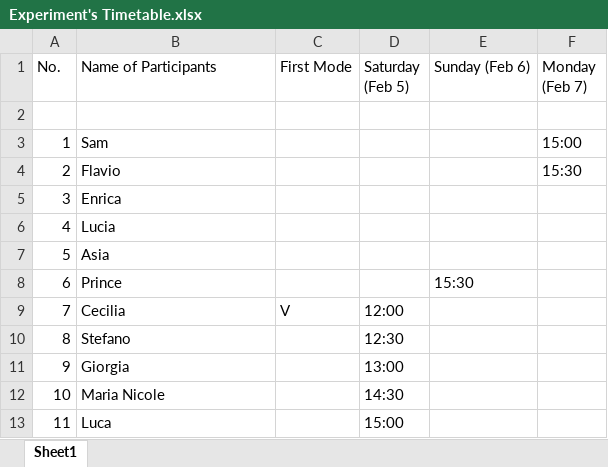
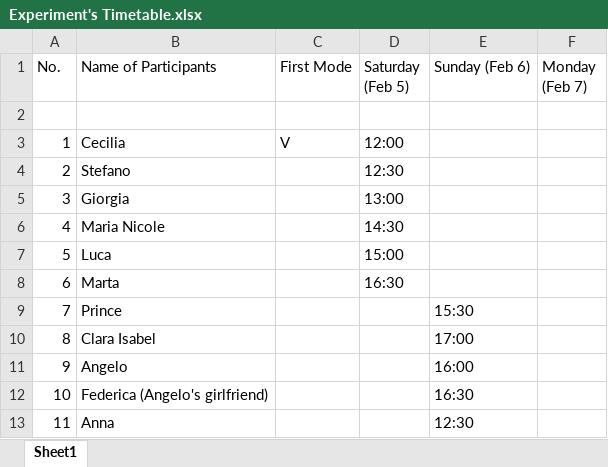
Before and after one commit to R-a-m-o-n-a/Final-MIS-Project, an Excel workbook: Experiment/Experiment's Timetable.xlsx, sheet Sheet1, drawn as a sheet; only a part is shown; values as stored, in another font and other column widths than the file's, no cell formats; the diff covers the shown part only; the diff names each change by its address in the sheet, - before the commit and + after, or states it on an @@ line.

Commit message:
A tiny tidy up

```diff
--- a/Experiment/Experiment's Timetable.xlsx (sheet Sheet1)
+++ b/Experiment/Experiment's Timetable.xlsx (sheet Sheet1)
-B3 (Name of Participants): Sam
+B3 (Name of Participants): Cecilia
-C3 (First Mode): (empty)
+C3 (First Mode): V
-D3 (Saturday (Feb 5)): (empty)
+D3 (Saturday (Feb 5)): 12:00
-F3 (Monday (Feb 7)): 15:00
+F3 (Monday (Feb 7)): (empty)
-B4 (Name of Participants): Flavio
+B4 (Name of Participants): Stefano
-D4 (Saturday (Feb 5)): (empty)
+D4 (Saturday (Feb 5)): 12:30
-F4 (Monday (Feb 7)): 15:30
+F4 (Monday (Feb 7)): (empty)
-B5 (Name of Participants): Enrica
+B5 (Name of Participants): Giorgia
-D5 (Saturday (Feb 5)): (empty)
+D5 (Saturday (Feb 5)): 13:00
-B6 (Name of Participants): Lucia
+B6 (Name of Participants): Maria Nicole
-D6 (Saturday (Feb 5)): (empty)
+D6 (Saturday (Feb 5)): 14:30
-B7 (Name of Participants): Asia
+B7 (Name of Participants): Luca
-D7 (Saturday (Feb 5)): (empty)
+D7 (Saturday (Feb 5)): 15:00
-B8 (Name of Participants): Prince
+B8 (Name of Participants): Marta
-D8 (Saturday (Feb 5)): (empty)
+D8 (Saturday (Feb 5)): 16:30
-E8 (Sunday (Feb 6)): 15:30
+E8 (Sunday (Feb 6)): (empty)
-B9 (Name of Participants): Cecilia
+B9 (Name of Participants): Prince
-C9 (First Mode): V
+C9 (First Mode): (empty)
-D9 (Saturday (Feb 5)): 12:00
+D9 (Saturday (Feb 5)): (empty)
-E9 (Sunday (Feb 6)): (empty)
+E9 (Sunday (Feb 6)): 15:30
-B10 (Name of Participants): Stefano
+B10 (Name of Participants): Clara Isabel
-D10 (Saturday (Feb 5)): 12:30
+D10 (Saturday (Feb 5)): (empty)
-E10 (Sunday (Feb 6)): (empty)
+E10 (Sunday (Feb 6)): 17:00
-B11 (Name of Participants): Giorgia
+B11 (Name of Participants): Angelo
-D11 (Saturday (Feb 5)): 13:00
+D11 (Saturday (Feb 5)): (empty)
-E11 (Sunday (Feb 6)): (empty)
+E11 (Sunday (Feb 6)): 16:00
-B12 (Name of Participants): Maria Nicole
+B12 (Name of Participants): Federica (Angelo's girlfriend)
-D12 (Saturday (Feb 5)): 14:30
+D12 (Saturday (Feb 5)): (empty)
-E12 (Sunday (Feb 6)): (empty)
+E12 (Sunday (Feb 6)): 16:30
-B13 (Name of Participants): Luca
+B13 (Name of Participants): Anna
-D13 (Saturday (Feb 5)): 15:00
+D13 (Saturday (Feb 5)): (empty)
-E13 (Sunday (Feb 6)): (empty)
+E13 (Sunday (Feb 6)): 12:30
```
Also changed, not shown: 12 edited cells elsewhere in this sheet, cell formats.
